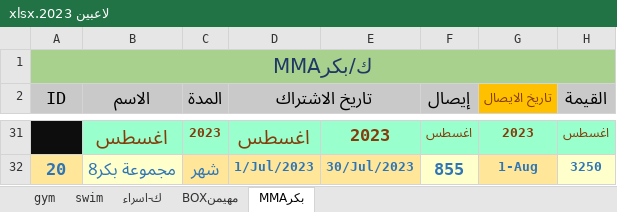
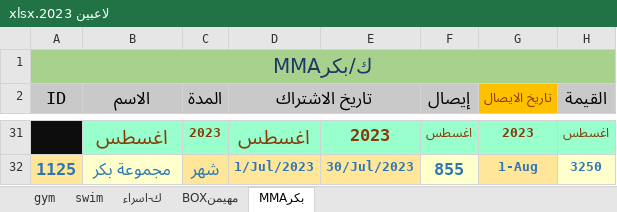
Before and after one commit to shady00s/gym_management_system, an Excel workbook: server/src/excel_management/target_excel/لاعبين 2023.xlsx, sheet بكرMMA, drawn as a sheet; only a part is shown, gaps mark what is left out; values as stored, in another font and other column widths than the file's, no borders; the diff covers the shown part only; the diff names each change by its address in the sheet, - before the commit and + after, or states it on an @@ line.

```diff
--- a/server/src/excel_management/target_excel/لاعبين 2023.xlsx (sheet بكرMMA)
+++ b/server/src/excel_management/target_excel/لاعبين 2023.xlsx (sheet بكرMMA)
-A32 (ID): 20
+A32 (ID): 1125
-B32 (الاسم): مجموعة بكر8
+B32 (الاسم): مجموعة بكر
```
Also changed, not shown: 27 edited cells and cell formats elsewhere in this sheet, sheet gym, sheet swim, sheet مهيمنBOX, sheet ك-اسراء, hidden cells, 15 other files.
